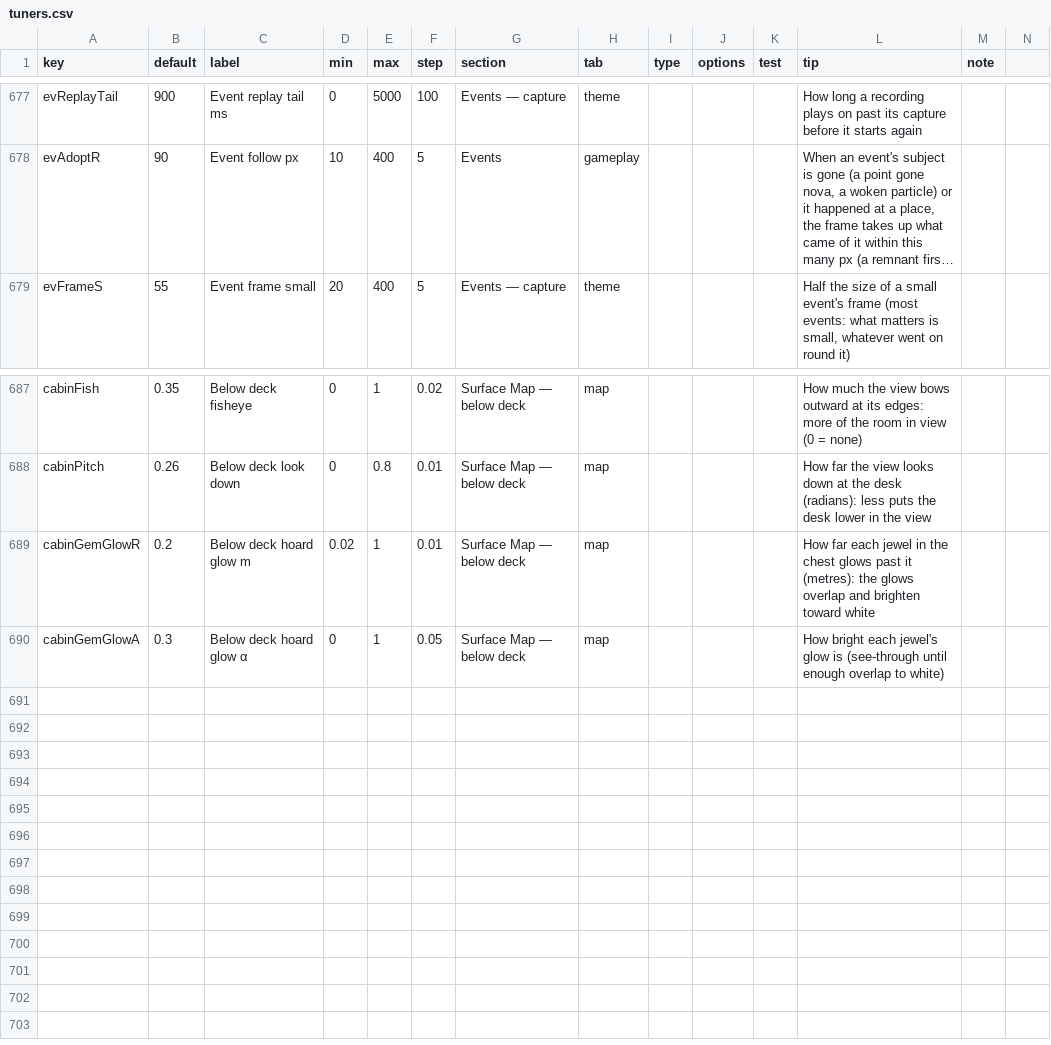
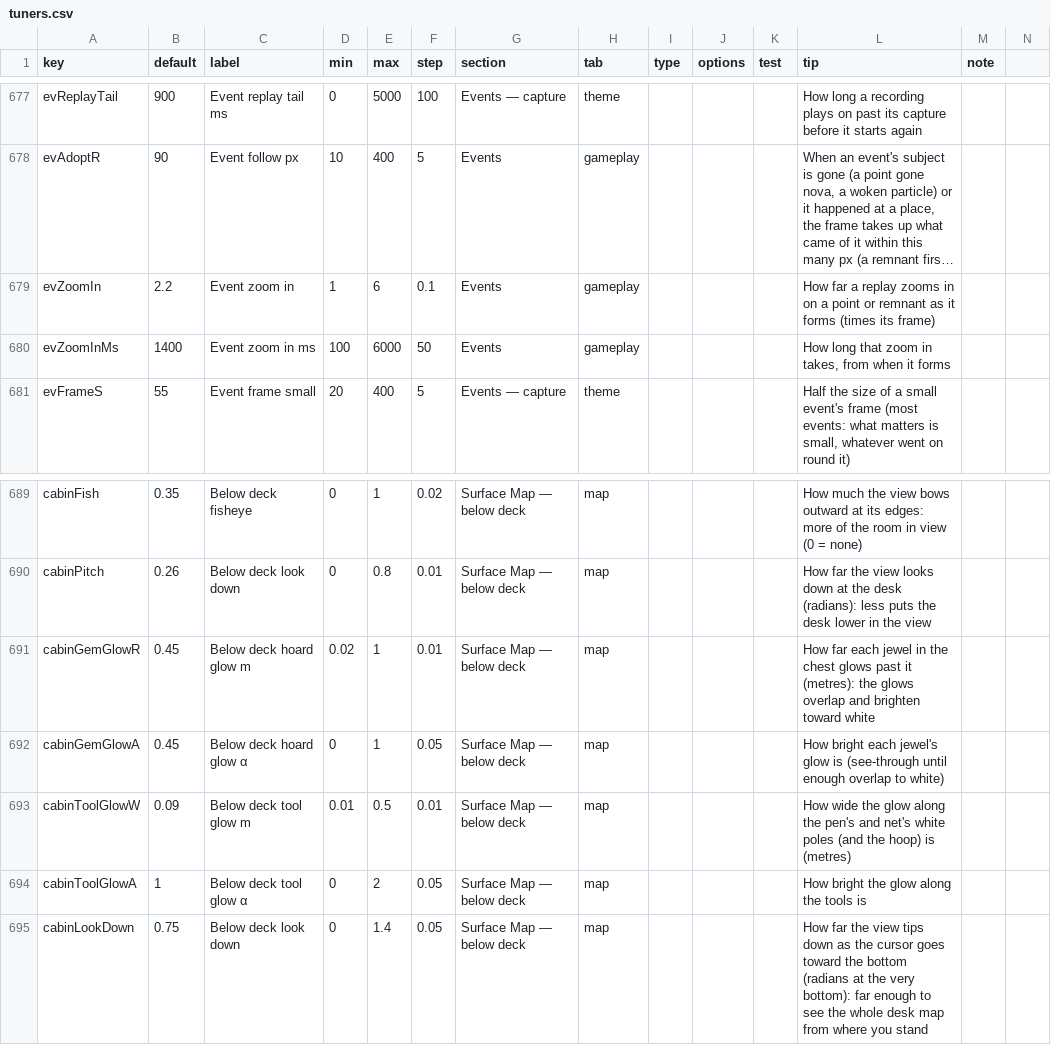
Before and after one commit to jamesmhoag/infinitelight, a CSV file: content/tuners.csv, drawn as a sheet; only a part is shown, gaps mark what is left out; long unchanged cells end in …; addresses are those after the commit; the diff names each change by its address in the sheet, - before the commit and + after, or states it on an @@ line.

```diff
--- a/content/tuners.csv
+++ b/content/tuners.csv
+row 679: evZoomIn | 2.2 | Event zoom in | 1 | 6 | 0.1 | Events | gameplay |  |  |  | How far a replay zooms in on a point or remnant as it forms (times its frame)
+row 680: evZoomInMs | 1400 | Event zoom in ms | 100 | 6000 | 50 | Events | gameplay |  |  |  | How long that zoom in takes, from when it forms
-B691 (default): 0.2
+B691 (default): 0.45
-B692 (default): 0.3
+B692 (default): 0.45
+row 693: cabinToolGlowW | 0.09 | Below deck tool glow m | 0.01 | 0.5 | 0.01 | Surface Map — below deck | map |  |  |  | How wide the glow along the pen's and net's white poles (and the hoop) is (metres)
+row 694: cabinToolGlowA | 1 | Below deck tool glow α | 0 | 2 | 0.05 | Surface Map — below deck | map |  |  |  | How bright the glow along the tools is
+row 695: cabinLookDown | 0.75 | Below deck look down | 0 | 1.4 | 0.05 | Surface Map — below deck | map |  |  |  | How far the view tips down as the cursor goes toward the bottom (radians at the very bottom): far enough to see the whole desk map from where you stand
```
Also changed, not shown: content/strings.csv, 7 other files.
